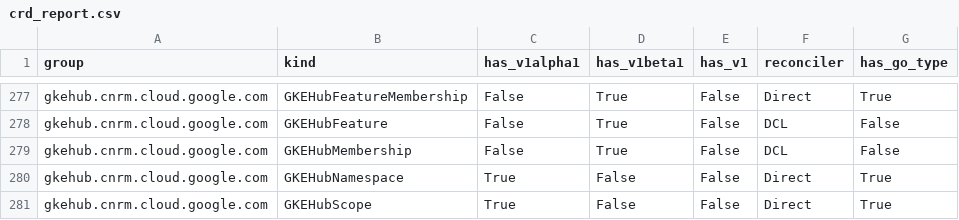
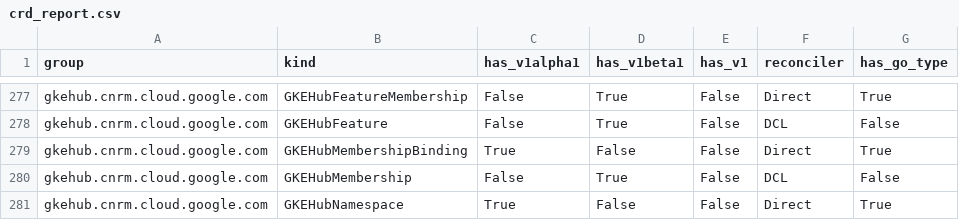
Before and after one commit to anhdle-sso/k8s-config-connector, a CSV file: docs/reports/crd_report.csv, drawn as a sheet; only a part is shown, gaps mark what is left out; the shorter side is filled out with more unchanged rows.

Commit message:
feat: types: direct: GKEHubMembershipBinding (#7923)
### BRIEF Change description

This PR adds the API types and CRD for `GKEHubMembershipBinding`.
It follows the 'single parent' model and Identity V2.

Fixes #7922

#### WHY do we need this change?
To support `GKEHubMembershipBinding` as a direct controller.

#### Special notes for your reviewer:
This is the first part of the implementation, focusing on types and CRD.

#### Does this PR add something which needs to be 'release noted'?
NONE

#### Additional documentation e.g., references, usage docs, etc.:
NONE

#### Intended Milestone
NONE

### Tests you have done
Ran `dev/tasks/generate-types-and-mappers` and verified the generated
CRD.

This PR was generated by **Overseer** (powered by the
gemini-3-flash-preview model).

GitOrigin-RevId: 07a5f6d1e574a231c6056e00acd80734dad13509
Change-Id: I15622f1157cf2c8b559fcb0ca26dada53d11ad86

```diff
--- a/docs/reports/crd_report.csv
+++ b/docs/reports/crd_report.csv
@@ -278,2 +278,3 @@ gkehub.cnrm.cloud.google.com,GKEHubFeatureMembership,False,True,False,Direct,Tru
 gkehub.cnrm.cloud.google.com,GKEHubFeature,False,True,False,DCL,False
+gkehub.cnrm.cloud.google.com,GKEHubMembershipBinding,True,False,False,Direct,True
 gkehub.cnrm.cloud.google.com,GKEHubMembership,False,True,False,DCL,False
```
Also changed, not shown: 16 other files.
